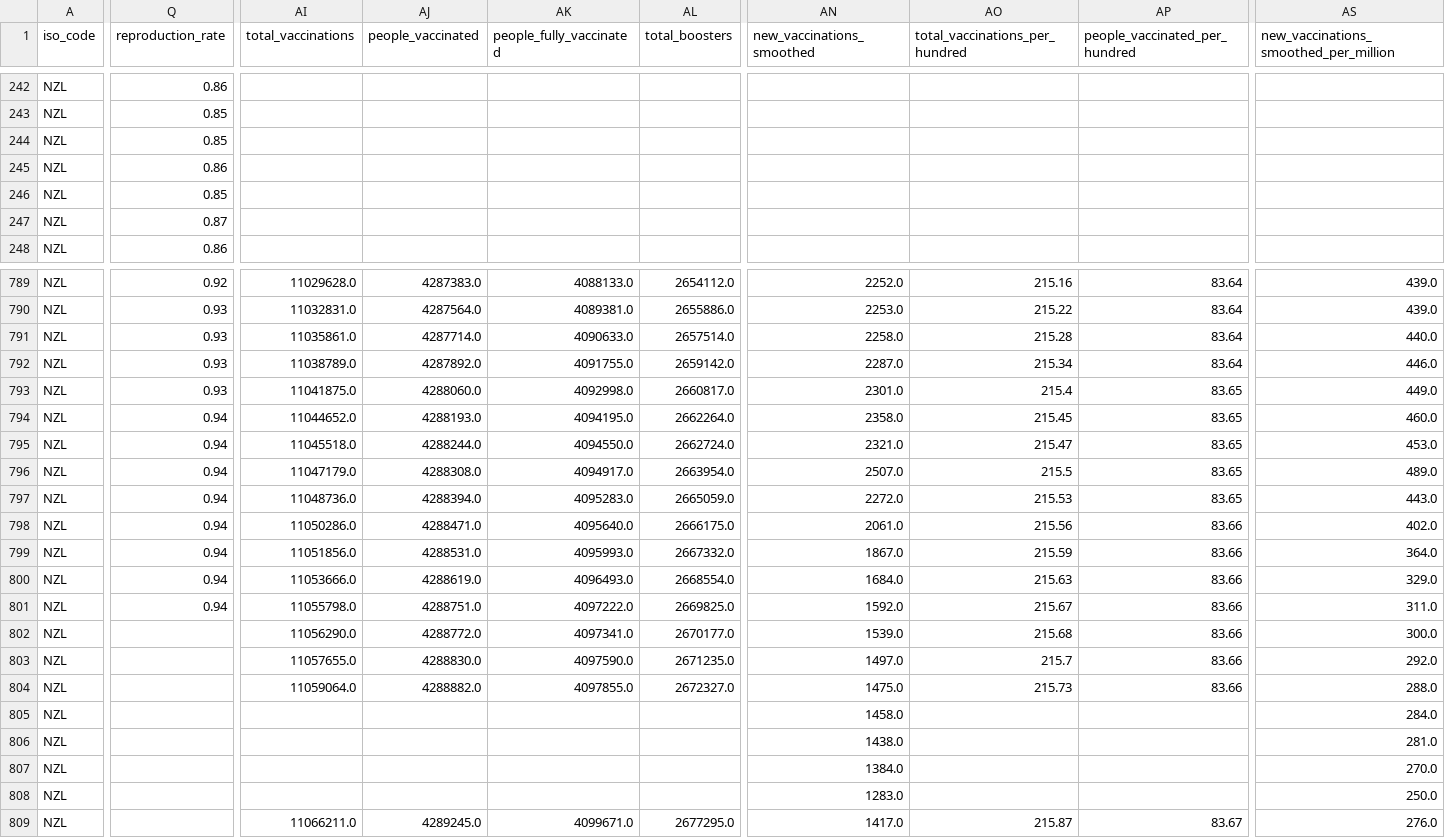
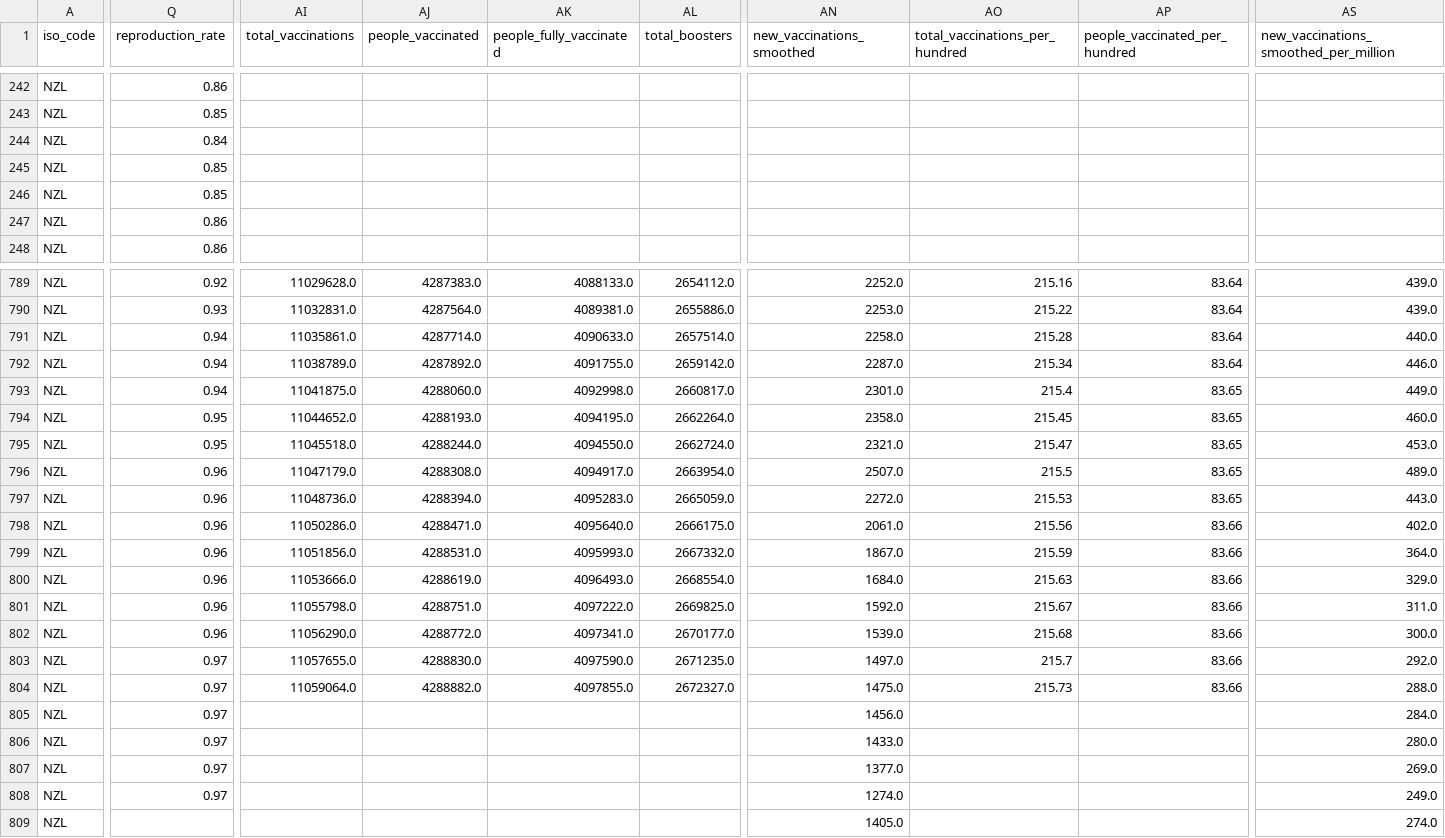
Before and after one commit to Staz/nz-covid19-data, a CSV file: data/owid/owid-covid-data-nz.csv, drawn as a sheet; only a part is shown, gaps mark what is left out; the diff covers the shown part only; the diff names each change by its address in the sheet, - before the commit and + after, or states it on an @@ line.

Commit message:
Flat: latest data (2022-05-18T00:37:45.384Z) {   "date": "2022-05-18T00:37:45.384Z",   "files": [     {       "name": "data/owid/owid-covid-data-nz.csv",       "deltaBytes": 119,       "source": "https://covid.ourworldindata.org/data/owid-covid-data.csv"     }   ] }

```diff
--- a/data/owid/owid-covid-data-nz.csv
+++ b/data/owid/owid-covid-data-nz.csv
-Q244 (reproduction_rate): 0.85
+Q244 (reproduction_rate): 0.84
-Q245 (reproduction_rate): 0.86
+Q245 (reproduction_rate): 0.85
-Q247 (reproduction_rate): 0.87
+Q247 (reproduction_rate): 0.86
-Q791:Q793 (reproduction_rate): 0.93
+Q791:Q793 (reproduction_rate): 0.94
-Q794:Q795 (reproduction_rate): 0.94
+Q794:Q795 (reproduction_rate): 0.95
-Q796:Q801 (reproduction_rate): 0.94
+Q796:Q801 (reproduction_rate): 0.96
-Q802 (reproduction_rate): (empty)
+Q802 (reproduction_rate): 0.96
-Q803:Q808 (reproduction_rate): (empty)
+Q803:Q808 (reproduction_rate): 0.97
-AN805 (new_vaccinations_smoothed): 1458.0
+AN805 (new_vaccinations_smoothed): 1456.0
-AN806 (new_vaccinations_smoothed): 1438.0
+AN806 (new_vaccinations_smoothed): 1433.0
-AS806: 281.0
+AS806: 280.0
-AN807 (new_vaccinations_smoothed): 1384.0
+AN807 (new_vaccinations_smoothed): 1377.0
-AS807: 270.0
+AS807: 269.0
-AN808 (new_vaccinations_smoothed): 1283.0
+AN808 (new_vaccinations_smoothed): 1274.0
-AS808: 250.0
+AS808: 249.0
-AI809 (total_vaccinations): 11066211.0
+AI809 (total_vaccinations): (empty)
-AJ809 (people_vaccinated): 4289245.0
+AJ809 (people_vaccinated): (empty)
-AK809 (people_fully_vaccinated): 4099671.0
+AK809 (people_fully_vaccinated): (empty)
-AL809 (total_boosters): 2677295.0
+AL809 (total_boosters): (empty)
-AN809 (new_vaccinations_smoothed): 1417.0
+AN809 (new_vaccinations_smoothed): 1405.0
-AO809 (total_vaccinations_per_hundred): 215.87
+AO809 (total_vaccinations_per_hundred): (empty)
-AP809 (people_vaccinated_per_hundred): 83.67
+AP809 (people_vaccinated_per_hundred): (empty)
-AS809: 276.0
+AS809: 274.0
```
Also changed, not shown: 130 edited cells elsewhere in this file.
